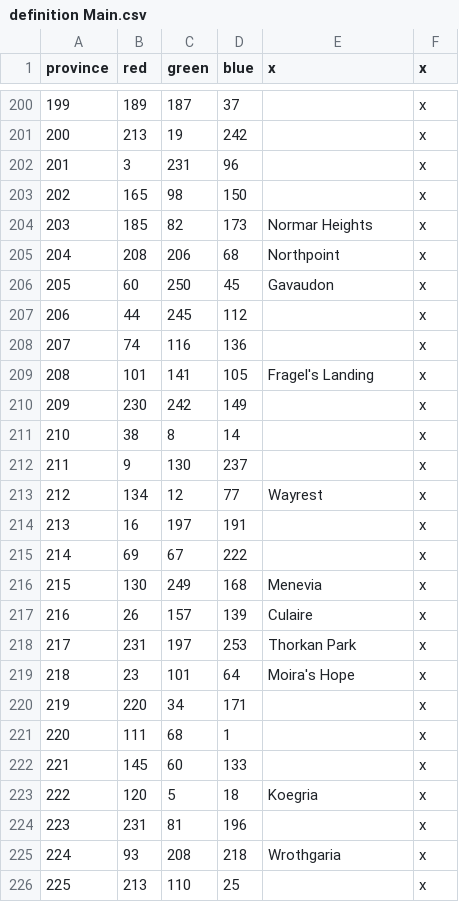
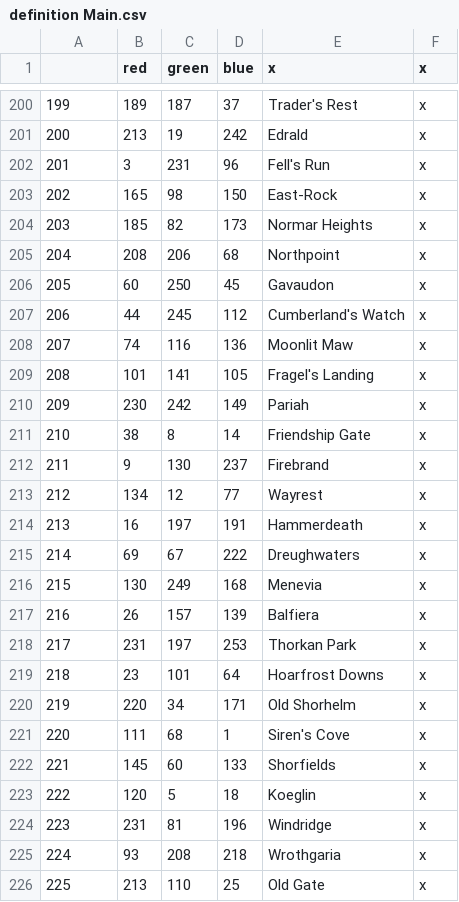
Before and after one commit to toilercleaner666/nirn, a CSV file: NirnUniversalis/map/definition Main.csv, drawn as a sheet; only a part is shown, gaps mark what is left out; the diff covers the shown part only.

Commit message:
Added names to high rock and fixes on map

```diff
--- a/NirnUniversalis/map/definition Main.csv
+++ b/NirnUniversalis/map/definition Main.csv
@@ -1 +1 @@
-  province;red;green;blue;x;x
+     ;red;green;blue;x;x
@@ -200,5 +200,5 @@
-199;189;187;37;;x
-200;213;19;242;;x
-201;3;231;96;;x
-202;165;98;150;;x
+199;189;187;37;Trader's Rest;x
+200;213;19;242;Edrald;x
+201;3;231;96;Fell's Run;x
+202;165;98;150;East-Rock;x
 203;185;82;173;Normar Heights;x
@@ -206,21 +206,21 @@
 205;60;250;45;Gavaudon;x
-206;44;245;112;;x
-207;74;116;136;;x
+206;44;245;112;Cumberland's Watch;x
+207;74;116;136;Moonlit Maw;x
 208;101;141;105;Fragel's Landing;x
-209;230;242;149;;x
-210;38;8;14;;x
-211;9;130;237;;x
+209;230;242;149;Pariah;x
+210;38;8;14;Friendship Gate;x
+211;9;130;237;Firebrand;x
 212;134;12;77;Wayrest;x
-213;16;197;191;;x
-214;69;67;222;;x
+213;16;197;191;Hammerdeath;x
+214;69;67;222;Dreughwaters;x
 215;130;249;168;Menevia;x
-216;26;157;139;Culaire;x
+216;26;157;139;Balfiera;x
 217;231;197;253;Thorkan Park;x
-218;23;101;64;Moira's Hope;x
-219;220;34;171;;x
-220;111;68;1;;x
-221;145;60;133;;x
-222;120;5;18;Koegria;x
-223;231;81;196;;x
+218;23;101;64;Hoarfrost Downs;x
+219;220;34;171;Old Shorhelm;x
+220;111;68;1;Siren's Cove;x
+221;145;60;133;Shorfields;x
+222;120;5;18;Koeglin;x
+223;231;81;196;Windridge;x
 224;93;208;218;Wrothgaria;x
-225;213;110;25;;x
+225;213;110;25;Old Gate;x
```
Also changed, not shown: 1 added row, 1 removed row and 104 edited cells elsewhere in this file, 1 other file.
